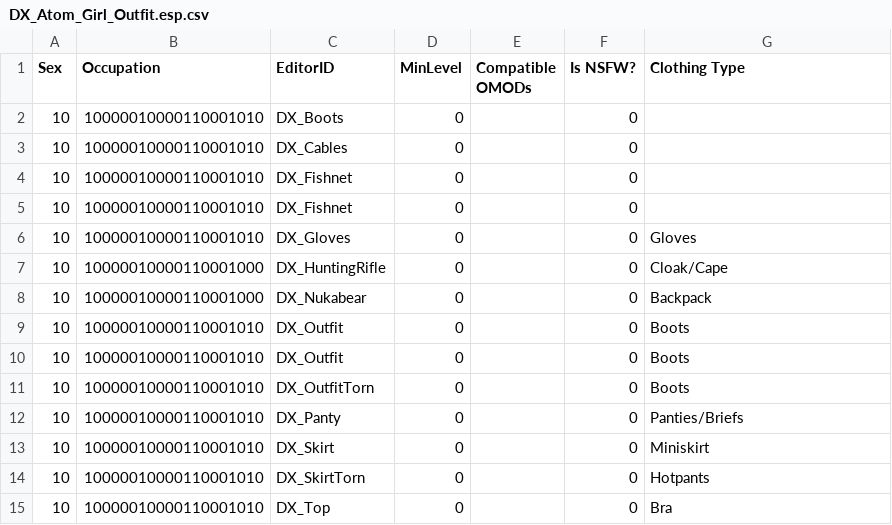
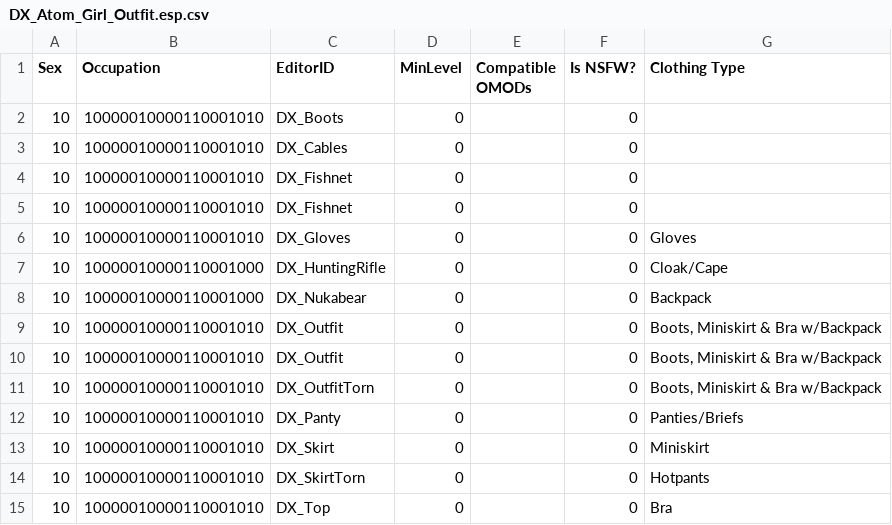
Before and after one commit to saltycricket/scscd, a CSV file: res/F4SE/Plugins/scscd/clothing/scscd_official/DX_Atom_Girl_Outfit.esp.csv, drawn as a sheet.

```diff
--- a/res/F4SE/Plugins/scscd/clothing/scscd_official/DX_Atom_Girl_Outfit.esp.csv
+++ b/res/F4SE/Plugins/scscd/clothing/scscd_official/DX_Atom_Girl_Outfit.esp.csv
@@ -8,5 +8,5 @@ Sex,Occupation,EditorID,MinLevel,Compatible OMODs,Is NSFW?,Clothing Type
 10,10000010000110001000,DX_Nukabear,0,,0,Backpack
-10,10000010000110001010,DX_Outfit,0,,0,Boots
-10,10000010000110001010,DX_Outfit,0,,0,Boots
-10,10000010000110001010,DX_OutfitTorn,0,,0,Boots
+10,10000010000110001010,DX_Outfit,0,,0,"Boots, Miniskirt & Bra w/Backpack"
+10,10000010000110001010,DX_Outfit,0,,0,"Boots, Miniskirt & Bra w/Backpack"
+10,10000010000110001010,DX_OutfitTorn,0,,0,"Boots, Miniskirt & Bra w/Backpack"
 10,10000010000110001010,DX_Panty,0,,0,Panties/Briefs
```
Also changed, not shown: res/F4SE/Plugins/scscd/clothing/scscd_official/DX_Banshee_Recon_Armor.esp.csv, res/F4SE/Plugins/scscd/clothing/scscd_official/FemsheppingsWastelandDrifterFemale.esp.csv, 5 other files.
